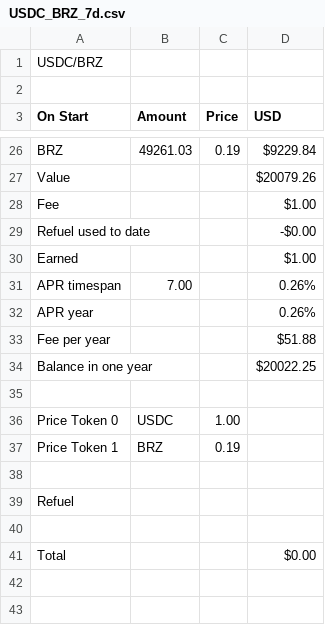
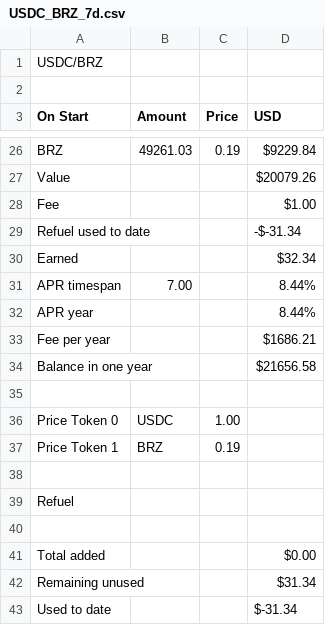
Before and after one commit to martinkrung/fxswap-research, a CSV file: financial_statements/base/USDC_BRZ_7d.csv, drawn as a sheet; only a part is shown, gaps mark what is left out.

```diff
--- a/financial_statements/base/USDC_BRZ_7d.csv
+++ b/financial_statements/base/USDC_BRZ_7d.csv
@@ -28,8 +28,8 @@ Value,,,$20079.26
 Fee,,,$1.00
-Refuel used to date,,,-$0.00
-Earned,,,$1.00
-APR timespan,7.00,,0.26%
-APR year,,,0.26%
-Fee per year,,,$51.88
-Balance in one year,,,$20022.25
+Refuel used to date,,,-$-31.34
+Earned,,,$32.34
+APR timespan,7.00,,8.44%
+APR year,,,8.44%
+Fee per year,,,$1686.21
+Balance in one year,,,$21656.58
 
@@ -40,2 +40,4 @@ Refuel,,,
 
-Total,,,$0.00
+Total added,,,$0.00
+Remaining unused,,,$31.34
+Used to date,,,$-31.34
```
Also changed, not shown: financial_statements/base/USDC_BRZ_all.csv, financial_statements/base/USDC_EURCA50-5_all.csv, 44 other files.
